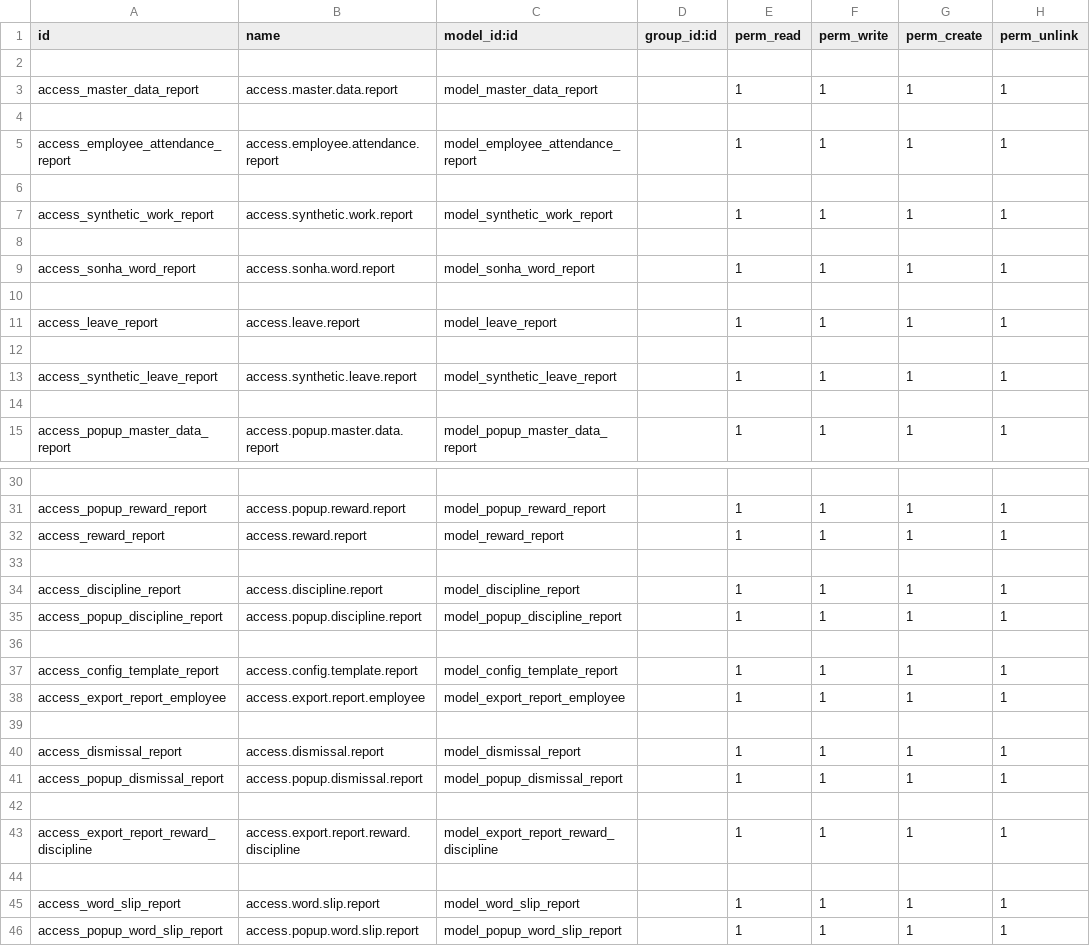
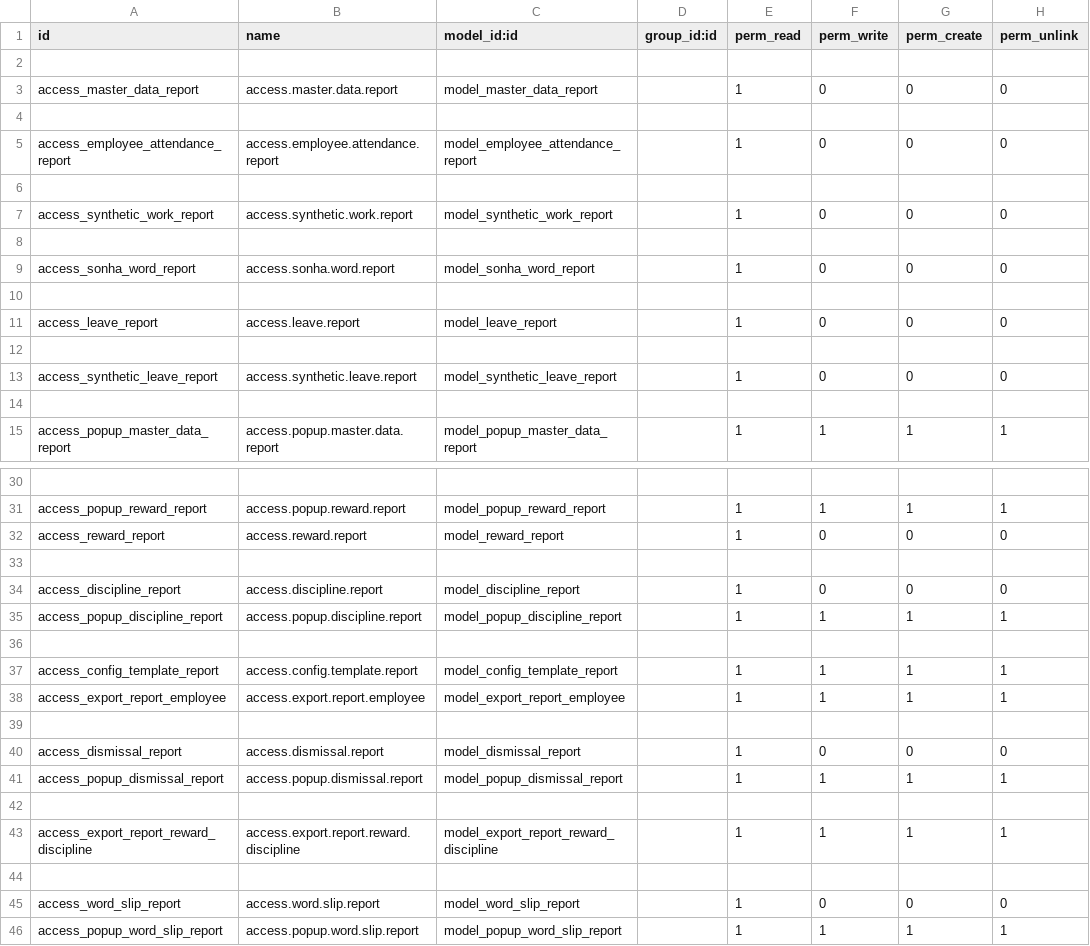
Before and after one commit to sonhasoftware/odoo-customize, a CSV file: sonha_report/security/ir.model.access.csv, drawn as a sheet; only a part is shown, gaps mark what is left out; the diff covers the shown part only; the diff names each change by its address in the sheet, - before the commit and + after, or states it on an @@ line.

Commit message:
Update report

```diff
--- a/sonha_report/security/ir.model.access.csv
+++ b/sonha_report/security/ir.model.access.csv
-F3 (perm_write): 1
+F3 (perm_write): 0
-G3 (perm_create): 1
+G3 (perm_create): 0
-H3 (perm_unlink): 1
+H3 (perm_unlink): 0
-F5 (perm_write): 1
+F5 (perm_write): 0
-G5 (perm_create): 1
+G5 (perm_create): 0
-H5 (perm_unlink): 1
+H5 (perm_unlink): 0
-F7 (perm_write): 1
+F7 (perm_write): 0
-G7 (perm_create): 1
+G7 (perm_create): 0
-H7 (perm_unlink): 1
+H7 (perm_unlink): 0
-F9 (perm_write): 1
+F9 (perm_write): 0
-G9 (perm_create): 1
+G9 (perm_create): 0
-H9 (perm_unlink): 1
+H9 (perm_unlink): 0
-F11 (perm_write): 1
+F11 (perm_write): 0
-G11 (perm_create): 1
+G11 (perm_create): 0
-H11 (perm_unlink): 1
+H11 (perm_unlink): 0
-F13 (perm_write): 1
+F13 (perm_write): 0
-G13 (perm_create): 1
+G13 (perm_create): 0
-H13 (perm_unlink): 1
+H13 (perm_unlink): 0
-F32 (perm_write): 1
+F32 (perm_write): 0
-G32 (perm_create): 1
+G32 (perm_create): 0
-H32 (perm_unlink): 1
+H32 (perm_unlink): 0
-F34 (perm_write): 1
+F34 (perm_write): 0
-G34 (perm_create): 1
+G34 (perm_create): 0
-H34 (perm_unlink): 1
+H34 (perm_unlink): 0
-F40 (perm_write): 1
+F40 (perm_write): 0
-G40 (perm_create): 1
+G40 (perm_create): 0
-H40 (perm_unlink): 1
+H40 (perm_unlink): 0
-F45 (perm_write): 1
+F45 (perm_write): 0
-G45 (perm_create): 1
+G45 (perm_create): 0
-H45 (perm_unlink): 1
+H45 (perm_unlink): 0
```
Also changed, not shown: 3 edited cells elsewhere in this file, 31 other files.
